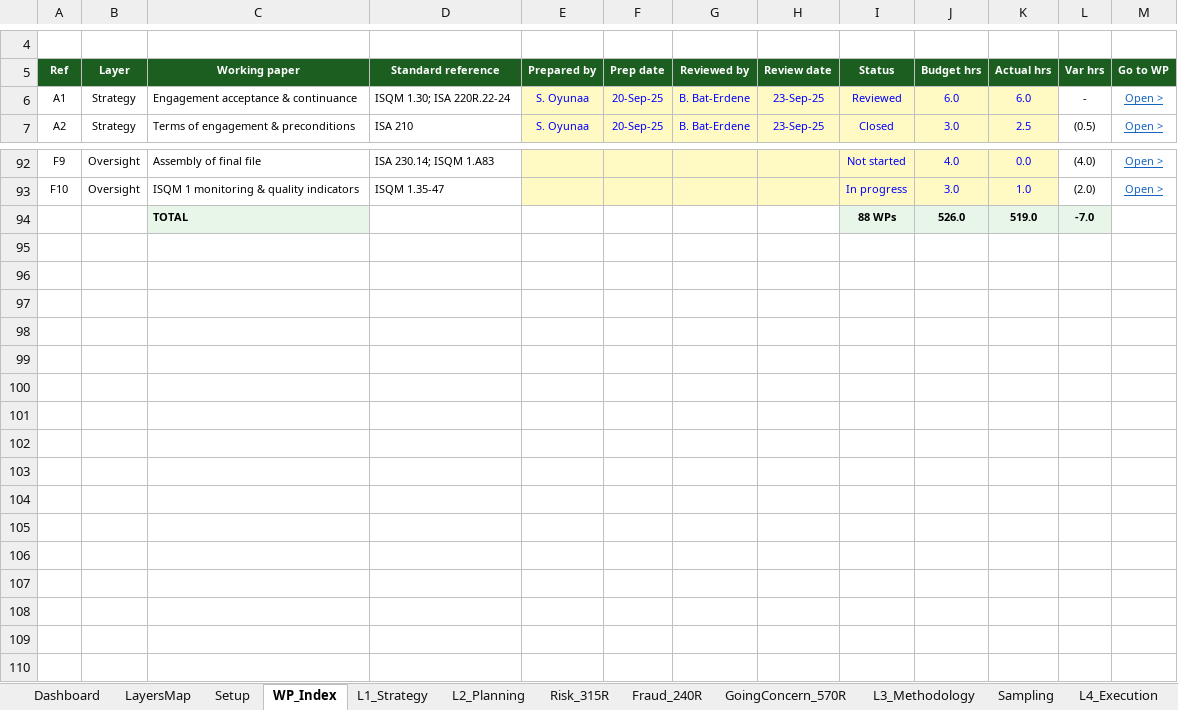
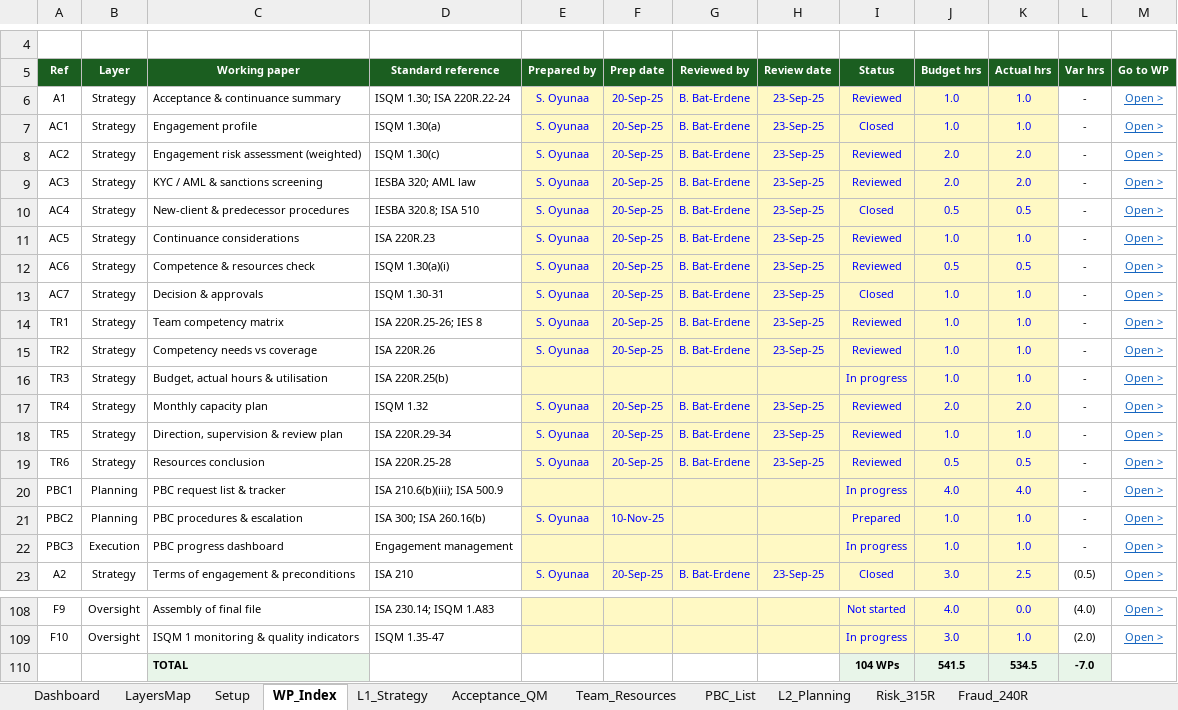
Before and after one commit to chenphat/phatchen, an Excel workbook: Audit_Working_Papers_ISA_ISQM_IESBA.xlsx, sheet WP_Index, drawn as a sheet; only a part is shown, gaps mark what is left out; values as stored, in another font and other column widths than the file's, no borders; conditional formats not drawn; removed rows and columns are numbered as before the commit, all else as after; the diff names each change by its address in the sheet, - before the commit and + after, or states it on an @@ line.

```diff
--- a/Audit_Working_Papers_ISA_ISQM_IESBA.xlsx (sheet WP_Index)
+++ b/Audit_Working_Papers_ISA_ISQM_IESBA.xlsx (sheet WP_Index)
+sheet tab: Acceptance_QM
+sheet tab: Team_Resources
+sheet tab: PBC_List
-C6 (Working paper): Engagement acceptance & continuance
+C6 (Working paper): Acceptance & continuance summary
-J6 (Budget hrs): 6.0
+J6 (Budget hrs): 1.0
-K6 (Actual hrs): 6.0
+K6 (Actual hrs): 1.0
+row 7: AC1 | Strategy | Engagement profile | ISQM 1.30(a) | S. Oyunaa | 20-Sep-25 | B. Bat-Erdene | 23-Sep-25 | Closed | 1.0 | 1.0 | - | Open >
+row 8: AC2 | Strategy | Engagement risk assessment (weighted) | ISQM 1.30(c) | S. Oyunaa | 20-Sep-25 | B. Bat-Erdene | 23-Sep-25 | Reviewed | 2.0 | 2.0 | - | Open >
+row 9: AC3 | Strategy | KYC / AML & sanctions screening | IESBA 320; AML law | S. Oyunaa | 20-Sep-25 | B. Bat-Erdene | 23-Sep-25 | Reviewed | 2.0 | 2.0 | - | Open >
+row 10: AC4 | Strategy | New-client & predecessor procedures | IESBA 320.8; ISA 510 | S. Oyunaa | 20-Sep-25 | B. Bat-Erdene | 23-Sep-25 | Closed | 0.5 | 0.5 | - | Open >
+row 11: AC5 | Strategy | Continuance considerations | ISA 220R.23 | S. Oyunaa | 20-Sep-25 | B. Bat-Erdene | 23-Sep-25 | Reviewed | 1.0 | 1.0 | - | Open >
+row 12: AC6 | Strategy | Competence & resources check | ISQM 1.30(a)(i) | S. Oyunaa | 20-Sep-25 | B. Bat-Erdene | 23-Sep-25 | Reviewed | 0.5 | 0.5 | - | Open >
+row 13: AC7 | Strategy | Decision & approvals | ISQM 1.30-31 | S. Oyunaa | 20-Sep-25 | B. Bat-Erdene | 23-Sep-25 | Closed | 1.0 | 1.0 | - | Open >
+row 14: TR1 | Strategy | Team competency matrix | ISA 220R.25-26; IES 8 | S. Oyunaa | 20-Sep-25 | B. Bat-Erdene | 23-Sep-25 | Reviewed | 1.0 | 1.0 | - | Open >
+row 15: TR2 | Strategy | Competency needs vs coverage | ISA 220R.26 | S. Oyunaa | 20-Sep-25 | B. Bat-Erdene | 23-Sep-25 | Reviewed | 1.0 | 1.0 | - | Open >
+row 16: TR3 | Strategy | Budget, actual hours & utilisation | ISA 220R.25(b) |  |  |  |  | In progress | 1.0 | 1.0 | - | Open >
+row 17: TR4 | Strategy | Monthly capacity plan | ISQM 1.32 | S. Oyunaa | 20-Sep-25 | B. Bat-Erdene | 23-Sep-25 | Reviewed | 2.0 | 2.0 | - | Open >
+row 18: TR5 | Strategy | Direction, supervision & review plan | ISA 220R.29-34 | S. Oyunaa | 20-Sep-25 | B. Bat-Erdene | 23-Sep-25 | Reviewed | 1.0 | 1.0 | - | Open >
+row 19: TR6 | Strategy | Resources conclusion | ISA 220R.25-28 | S. Oyunaa | 20-Sep-25 | B. Bat-Erdene | 23-Sep-25 | Reviewed | 0.5 | 0.5 | - | Open >
+row 20: PBC1 | Planning | PBC request list & tracker | ISA 210.6(b)(iii); ISA 500.9 |  |  |  |  | In progress | 4.0 | 4.0 | - | Open >
+row 21: PBC2 | Planning | PBC procedures & escalation | ISA 300; ISA 260.16(b) | S. Oyunaa | 10-Nov-25 |  |  | Prepared | 1.0 | 1.0 | - | Open >
+row 22: PBC3 | Execution | PBC progress dashboard | Engagement management |  |  |  |  | In progress | 1.0 | 1.0 | - | Open >
-row 94:  |  | TOTAL |  |  |  |  |  | 88 WPs | 526.0 | 519.0 | -7.0
+row 110:  |  | TOTAL |  |  |  |  |  | 104 WPs | 541.5 | 534.5 | -7.0
```
Also changed, not shown: sheet Dashboard, sheet L1_Strategy, sheet DashData, sheet Setup, sheet LayersMap, sheet Lists, 2 more sheets, formulas that keep their value, charts or pictures, 1 other file.
